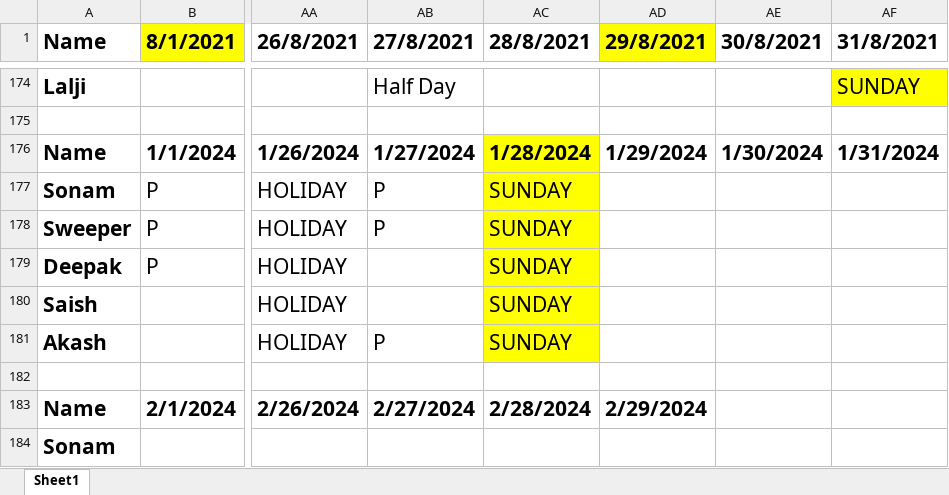
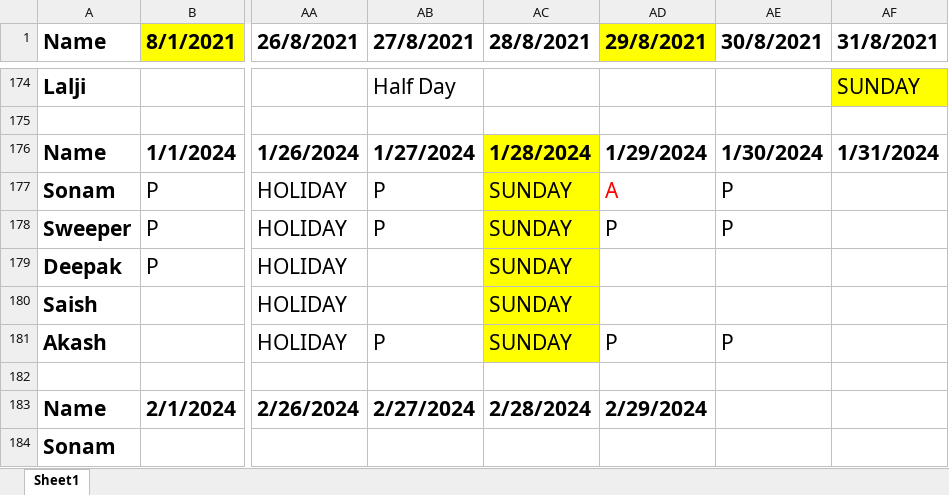
Before and after one commit to JPTechatronics/J-P-Techatronics-2023-2024, an Excel workbook: Attendance.xlsx, sheet Sheet1, drawn as a sheet; only a part is shown, gaps mark what is left out; values as stored, in another font and other column widths than the file's, no borders; the diff names each change by its address in the sheet, - before the commit and + after, or states it on an @@ line.

```diff
--- a/Attendance.xlsx (sheet Sheet1)
+++ b/Attendance.xlsx (sheet Sheet1)
-AD177 (29/8/2021): (empty)
+AD177 (29/8/2021): A
-AE177:AE178 (30/8/2021): (empty)
+AE177:AE178 (30/8/2021): P
-AD178 (29/8/2021): (empty)
+AD178 (29/8/2021): P
-AD181 (29/8/2021): (empty)
+AD181 (29/8/2021): P
-AE181 (30/8/2021): (empty)
+AE181 (30/8/2021): P
```
Also changed, not shown: Outstandings.xlsx, Stock.xlsx.
